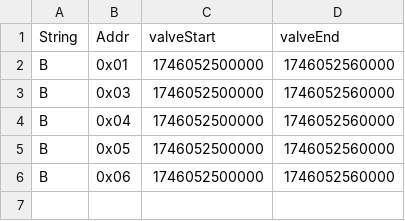
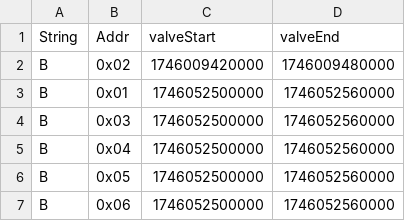
Before and after one commit to hectorpena19/SmartWaterRepo, a CSV file: 20250430.csv, drawn as a sheet; the diff names each change by its address in the sheet, - before the commit and + after, or states it on an @@ line.

Commit message:
Updated 20250430.csv

```diff
--- a/20250430.csv
+++ b/20250430.csv
+row 2: B | 0x02 | 1746009420000 | 1746009480000
```
